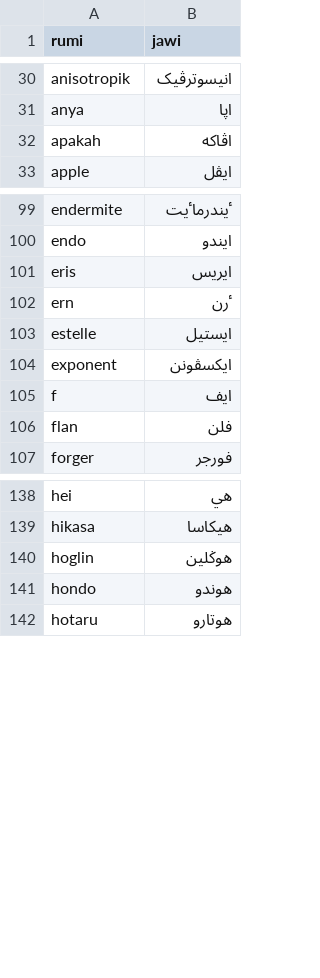
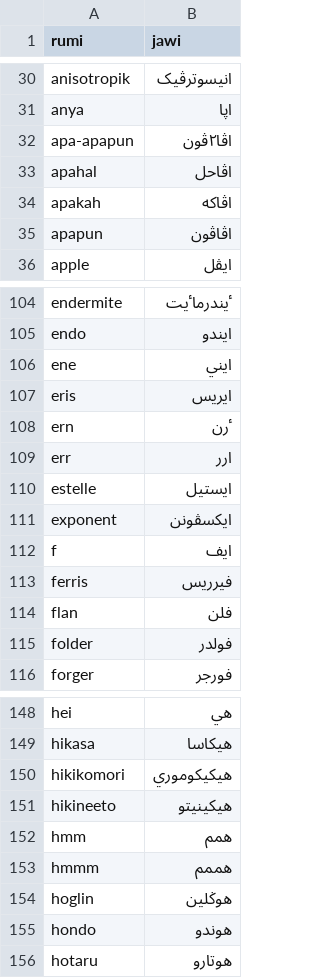
Before and after one commit to niskala5570/penjawi_sarikata, a TSV file: Kamus/kamus-niskala.tsv, drawn as a sheet; only a part is shown, gaps mark what is left out; the diff covers the shown part only.

Commit message:
Kemas kini kamus-niskala

```diff
--- a/Kamus/kamus-niskala.tsv
+++ b/Kamus/kamus-niskala.tsv
@@ -31,3 +31,6 @@ anisotropik	انيسوترڤيک
 anya	اڽا
+apa-apapun	اڤا٢ڤون
+apahal	اڤاحل
 apakah	اڤاکه
+apapun	اڤاڤون
 apple	ايڤل
@@ -100,4 +105,6 @@ endermite	ٴيندرماٴيت
 endo	ايندو
+ene	ايني
 eris	ايريس
 ern	ٴرن
+err	ارر
 estelle	ايستيل
@@ -105,3 +112,5 @@ exponent	ايکسڤونن
 f	ايف
+ferris	فيرريس
 flan	فلن
+folder	فولدر
 forger	فورجر
@@ -139,2 +149,6 @@ hei	هي
 hikasa	هيکاسا
+hikikomori	هيکيکوموري
+hikineeto	هيکينيتو
+hmm	همم
+hmmm	هممم
 hoglin	هوݢلين
```
Also changed, not shown: 19 added rows elsewhere in this file.
